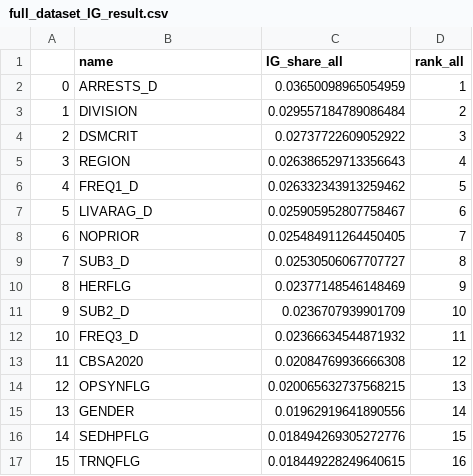
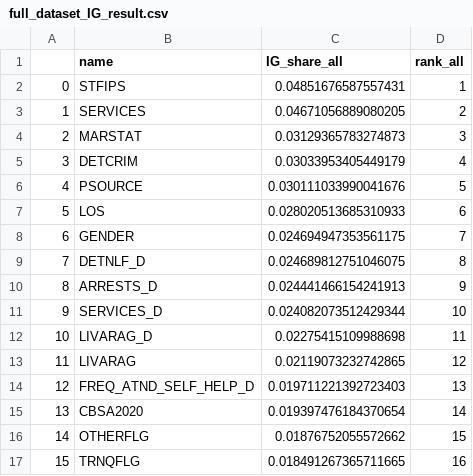
Before and after one commit to loveiscomplicated/CTMP_GIN, a CSV file: src/explainers/analysis/full_results/full_dataset_IG_result.csv, drawn as a sheet; only a part is shown; the diff covers the shown part only.

```diff
--- a/src/explainers/analysis/full_results/full_dataset_IG_result.csv
+++ b/src/explainers/analysis/full_results/full_dataset_IG_result.csv
@@ -1,17 +1,17 @@
 ,name,IG_share_all,rank_all
-0,ARRESTS_D,0.03650098965054959,1
-1,DIVISION,0.029557184789086484,2
-2,DSMCRIT,0.02737722609052922,3
-3,REGION,0.026386529713356643,4
-4,FREQ1_D,0.026332343913259462,5
-5,LIVARAG_D,0.025905952807758467,6
-6,NOPRIOR,0.025484911264450405,7
-7,SUB3_D,0.02530506067707727,8
-8,HERFLG,0.02377148546148469,9
-9,SUB2_D,0.0236707939901709,10
-10,FREQ3_D,0.02366634544871932,11
-11,CBSA2020,0.02084769936666308,12
-12,OPSYNFLG,0.020065632737568215,13
-13,GENDER,0.01962919641890556,14
-14,SEDHPFLG,0.018494269305272776,15
-15,TRNQFLG,0.018449228249640615,16
+0,STFIPS,0.04851676587557431,1
+1,SERVICES,0.04671056889080205,2
+2,MARSTAT,0.03129365783274873,3
+3,DETCRIM,0.03033953405449179,4
+4,PSOURCE,0.030111033990041676,5
+5,LOS,0.028020513685310933,6
+6,GENDER,0.024694947353561175,7
+7,DETNLF_D,0.024689812751046075,8
+8,ARRESTS_D,0.024441466154241913,9
+9,SERVICES_D,0.024082073512429344,10
+10,LIVARAG_D,0.02275415109988698,11
+11,LIVARAG,0.02119073232742865,12
+12,FREQ_ATND_SELF_HELP_D,0.019711221392723403,13
+13,CBSA2020,0.019397476184370654,14
+14,OTHERFLG,0.01876752055572662,15
+15,TRNQFLG,0.018491267365711665,16
```
Also changed, not shown: 114 edited cells elsewhere in this file, src/explainers/analysis/full_results/test_ig_full.csv, src/explainers/analysis/full_results/train_ig_full.csv, 2 other files.
